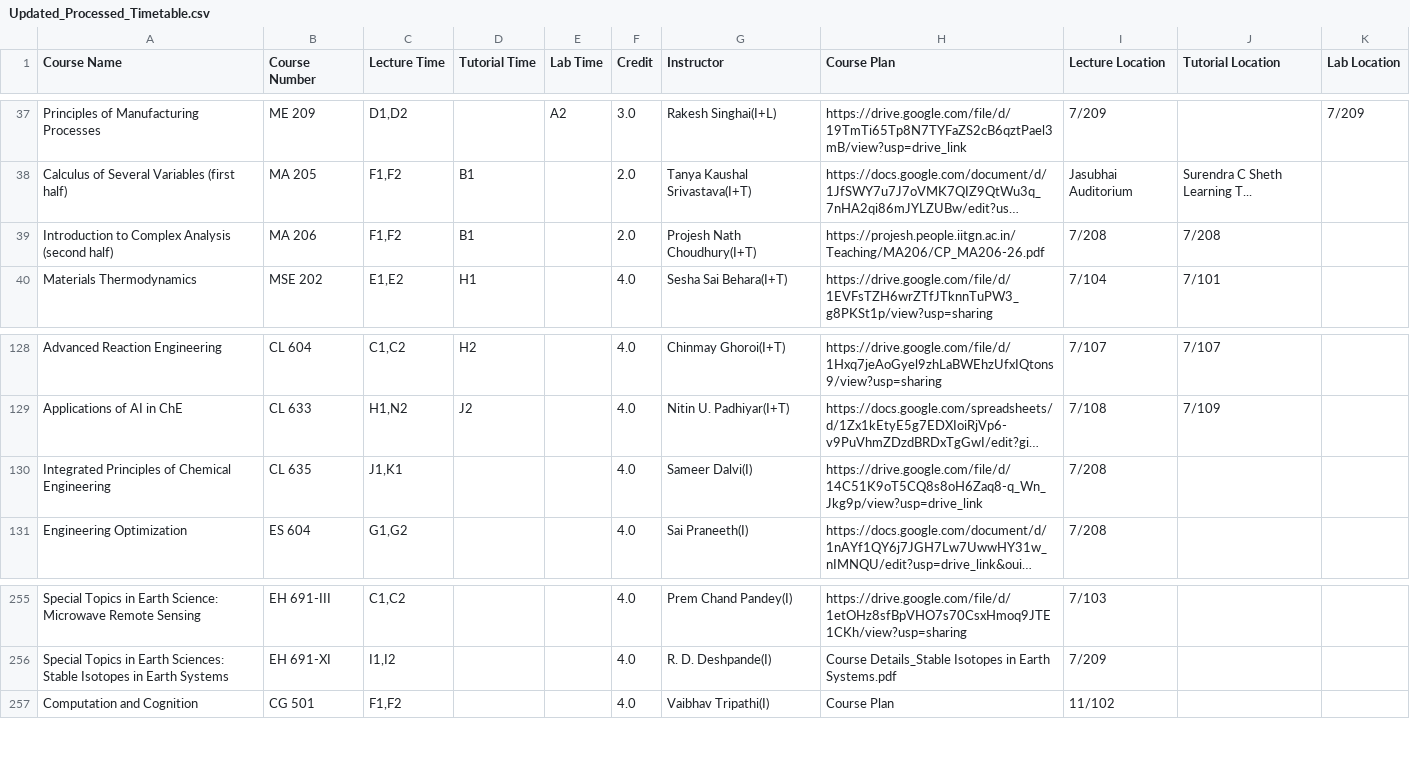
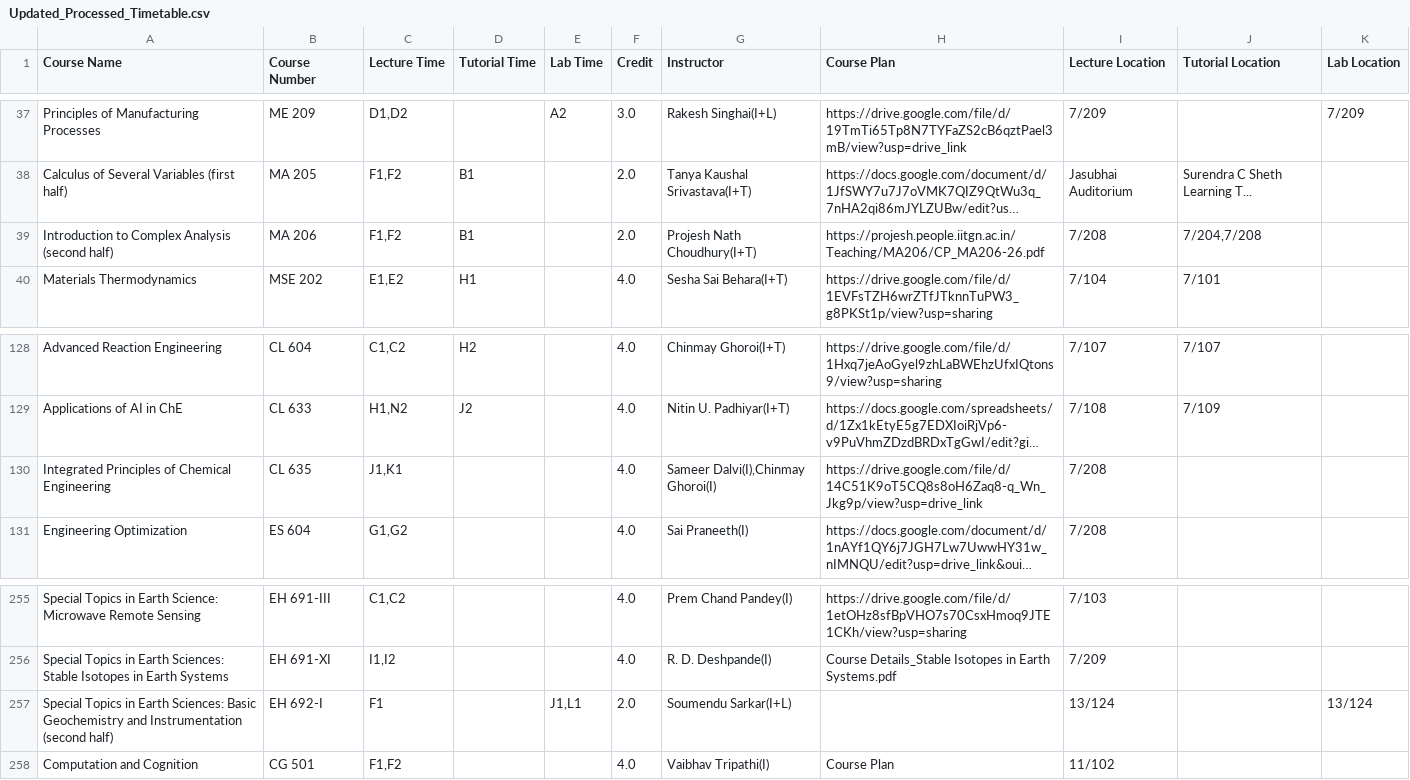
Before and after one commit to Naveen-Pal/timetable, a CSV file: Updated_Processed_Timetable.csv, drawn as a sheet; only a part is shown, gaps mark what is left out; long unchanged cells end in …; the diff names each change by its address in the sheet, - before the commit and + after, or states it on an @@ line.

```diff
--- a/Updated_Processed_Timetable.csv
+++ b/Updated_Processed_Timetable.csv
-J39 (Tutorial Location): 7/208
+J39 (Tutorial Location): 7/204,7/208
-G130 (Instructor): Sameer Dalvi(I)
+G130 (Instructor): Sameer Dalvi(I),Chinmay Ghoroi(I)
+row 257: Special Topics in Earth Sciences: Basic Geochemistry and Instrumentation (second half) | EH 692-I | F1 |  | J1,L1 | 2.0 | Soumendu Sarkar(I+L) |  | 13/124 |  | 13/124
```
Also changed, not shown: Timetable.csv.
